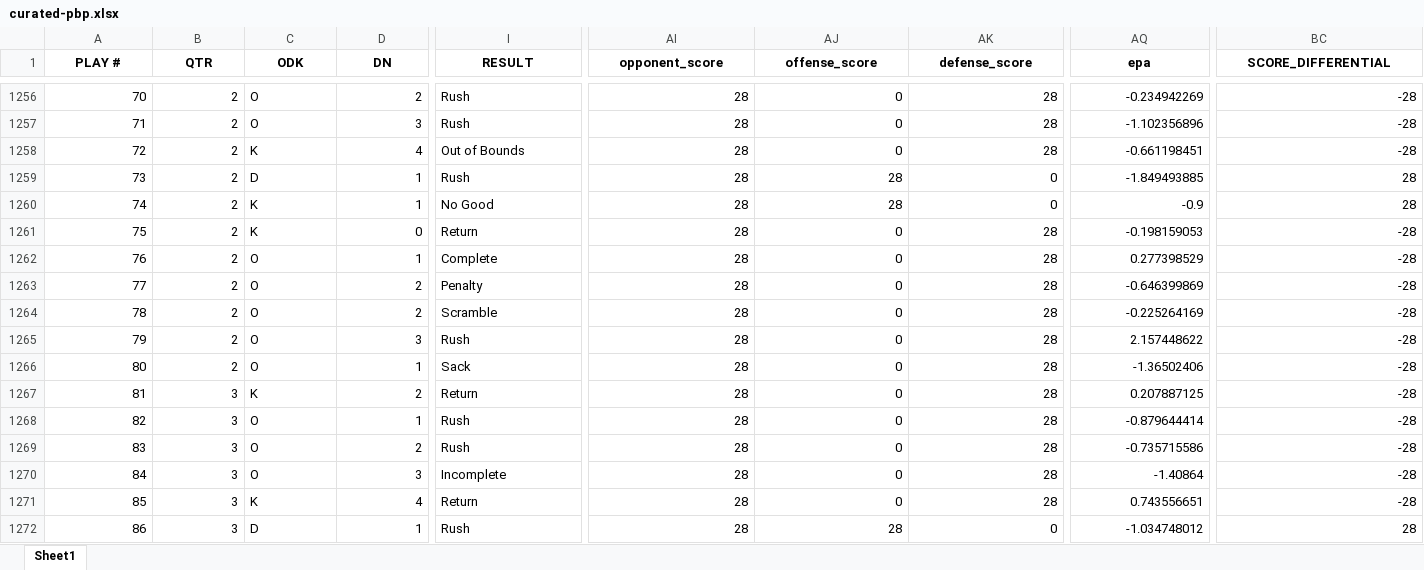
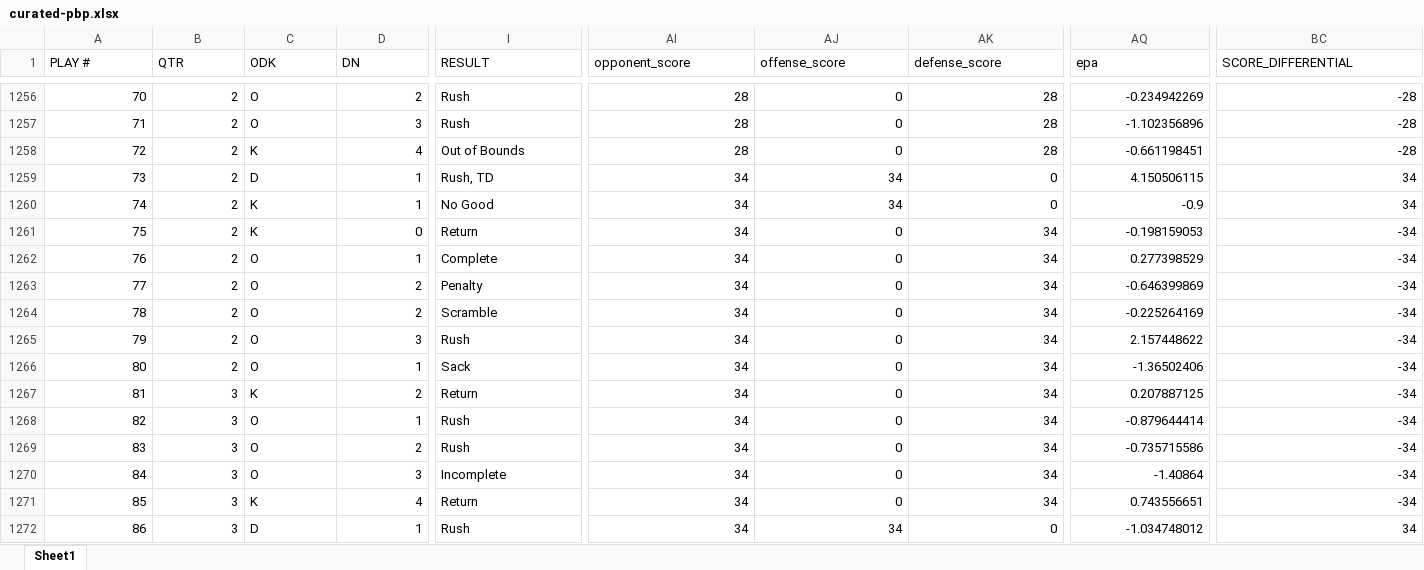
Before and after one commit to zcalvert29/Dowling-Football, an Excel workbook: curated-pbp.xlsx, sheet Sheet1, drawn as a sheet; only a part is shown, gaps mark what is left out; values as stored, in another font and other column widths than the file's, no borders; the diff covers the shown part only; the diff names each change by its address in the sheet, - before the commit and + after, or states it on an @@ line.

```diff
--- a/curated-pbp.xlsx (sheet Sheet1)
+++ b/curated-pbp.xlsx (sheet Sheet1)
@@ A1:BC1 bold: on → off, alignment: center → left @@
-I1259 (RESULT): Rush
+I1259 (RESULT): Rush, TD
-AI1259:AI1272 (opponent_score): 28
+AI1259:AI1272 (opponent_score): 34
-AJ1259:AJ1260 (offense_score): 28
+AJ1259:AJ1260 (offense_score): 34
-AQ1259 (epa): -1.849493885
+AQ1259 (epa): 4.150506115
-BC1259:BC1260 (SCORE_DIFFERENTIAL): 28
+BC1259:BC1260 (SCORE_DIFFERENTIAL): 34
-AK1261:AK1271 (defense_score): 28
+AK1261:AK1271 (defense_score): 34
-BC1261:BC1271 (SCORE_DIFFERENTIAL): -28
+BC1261:BC1271 (SCORE_DIFFERENTIAL): -34
-AJ1272 (offense_score): 28
+AJ1272 (offense_score): 34
-BC1272 (SCORE_DIFFERENTIAL): 28
+BC1272 (SCORE_DIFFERENTIAL): 34
```
Also changed, not shown: 422 edited cells and cell formats elsewhere in this sheet, Scout/crk-vs-linn-mar-091826.xlsx, Scout/crk-vs-waukee-091126.xlsx, 8 other files.
